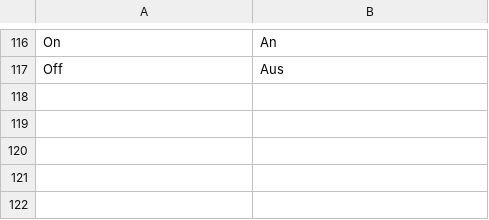
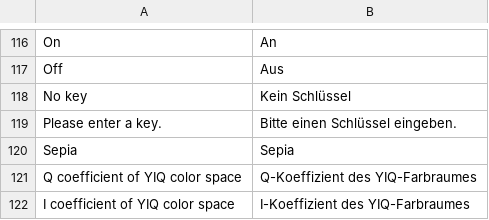
Before and after one commit to troonie/troonie, a CSV file: Picturez_Lib/languages.csv, drawn as a sheet; only a part is shown, gaps mark what is left out; the diff names each change by its address in the sheet, - before the commit and + after, or states it on an @@ line.

Commit message:
[Final commit v3.1.0.1] Sepia filter, Steganography Key entry, gtk-gui - Sepia filter added - FilterWidget GUI event management improved - Steganography key entry now character invisible - gtk-gui backup

```diff
--- a/Picturez_Lib/languages.csv
+++ b/Picturez_Lib/languages.csv
+row 118: No key | Kein Schlüssel
+row 119: Please enter a key. | Bitte einen Schlüssel eingeben.
+row 120: Sepia | Sepia
+row 121: Q coefficient of YIQ color space | Q-Koeffizient des YIQ-Farbraumes
+row 122: I coefficient of YIQ color space | I-Koeffizient des YIQ-Farbraumes
```
Also changed, not shown: 26 other files.
